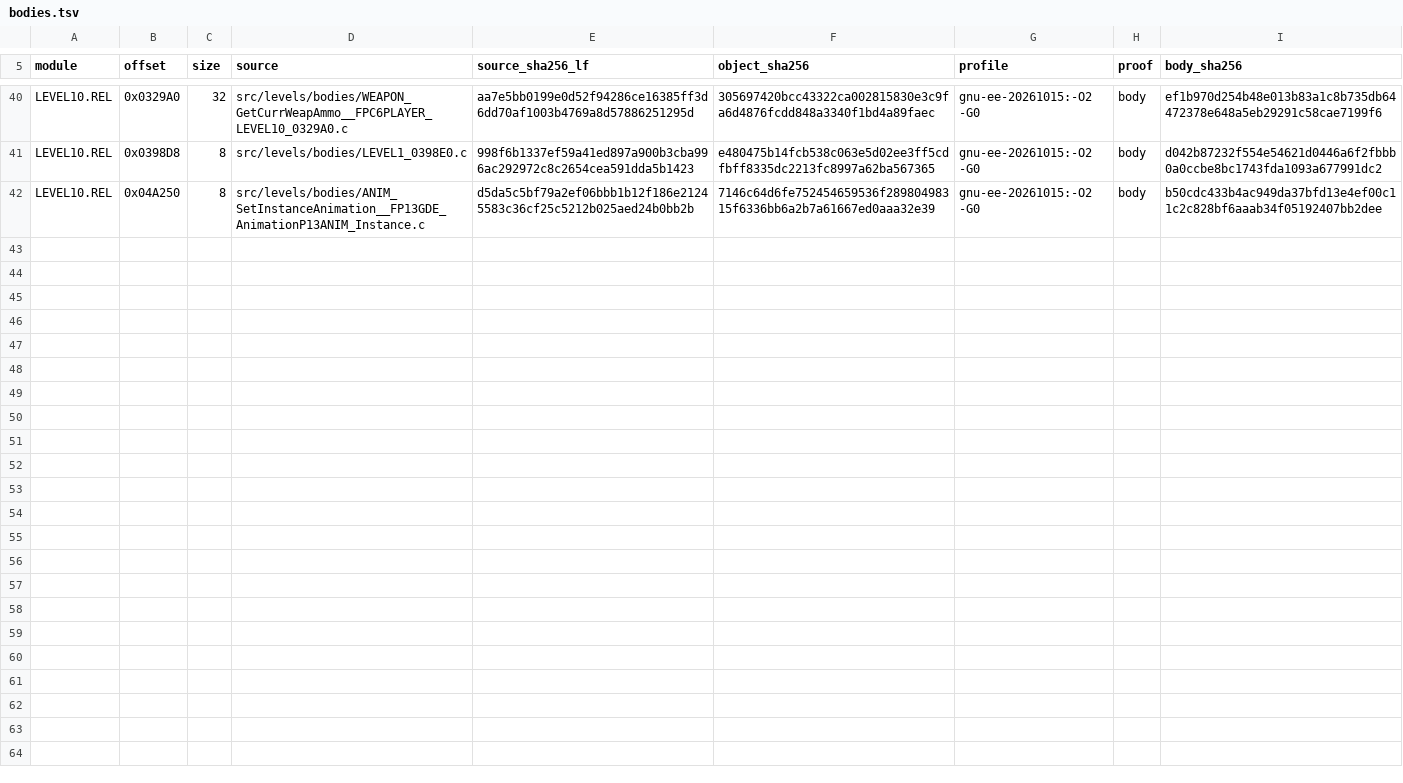
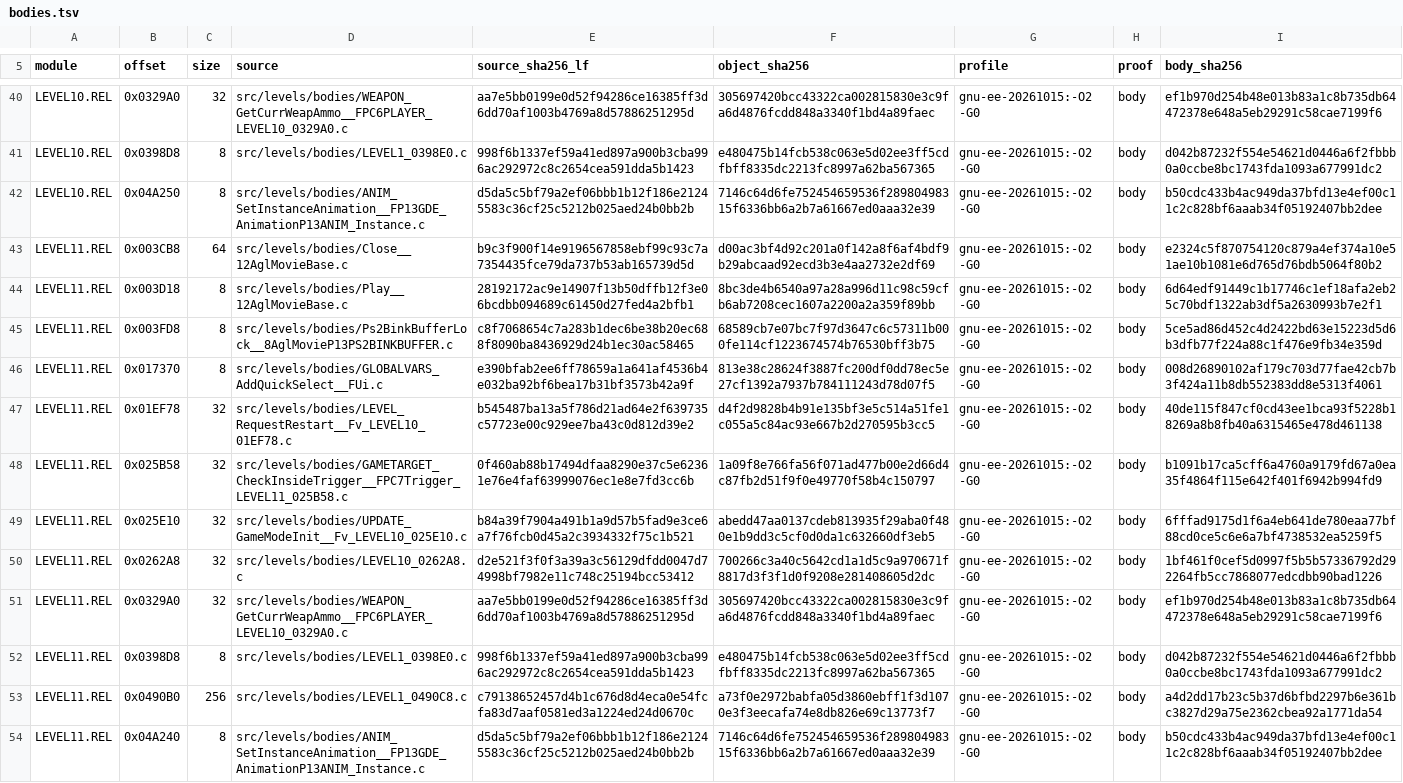
Before and after one commit to OpenRAC/rac-sac-decomp, a TSV file: config/levels/bodies.tsv, drawn as a sheet; only a part is shown, gaps mark what is left out; the diff names each change by its address in the sheet, - before the commit and + after, or states it on an @@ line.

Commit message:
Close wave 1: 49 placements proved, and what the wave measured
The fourth lot brings the wave to 49 proved placements of 28 distinct
sources (1 760 bytes by placement), all re-measured by the root before
publication.

The wave also measured four classes of difference against the pinned
chain, and they are recorded with what they say: the 'sltiu' idiom comes
from TARGET_DEBUG_C_MODE in the pinned compiler (a measured cause, but
the option also moves the register assignment, so it is not a profile
yet); the 'likely' bit of a COP1 branch differs between two modules that
hold the same routine; the retail keeps a comparison result in the
register of the comparison and puts an address computation in the delay
slot of a call, which is a difference of source form; and one early
return skips the restore of \, a sibling call shape.

```diff
--- a/config/levels/bodies.tsv
+++ b/config/levels/bodies.tsv
+row 43: LEVEL11.REL | 0x003CB8 | 64 | src/levels/bodies/Close__12AglMovieBase.c | b9c3f900f14e9196567858ebf99c93c7a7354435fce79da737b53ab165739d5d | d00ac3bf4d92c201a0f142a8f6af4bdf9b29abcaad92ecd3b3e4aa2732e2df69 | gnu-ee-20261015:-O2 -G0 | body | e2324c5f870754120c879a4ef374a10e51ae10b1081e6d765d76bdb5064f80b2
+row 44: LEVEL11.REL | 0x003D18 | 8 | src/levels/bodies/Play__12AglMovieBase.c | 28192172ac9e14907f13b50dffb12f3e06bcdbb094689c61450d27fed4a2bfb1 | 8bc3de4b6540a97a28a996d11c98c59cfb6ab7208cec1607a2200a2a359f89bb | gnu-ee-20261015:-O2 -G0 | body | 6d64edf91449c1b17746c1ef18afa2eb25c70bdf1322ab3df5a2630993b7e2f1
+row 45: LEVEL11.REL | 0x003FD8 | 8 | src/levels/bodies/Ps2BinkBufferLock__8AglMovieP13PS2BINKBUFFER.c | c8f7068654c7a283b1dec6be38b20ec688f8090ba8436929d24b1ec30ac58465 | 68589cb7e07bc7f97d3647c6c57311b000fe114cf1223674574b76530bff3b75 | gnu-ee-20261015:-O2 -G0 | body | 5ce5ad86d452c4d2422bd63e15223d5d6b3dfb77f224a88c1f476e9fb34e359d
+row 46: LEVEL11.REL | 0x017370 | 8 | src/levels/bodies/GLOBALVARS_AddQuickSelect__FUi.c | e390bfab2ee6ff78659a1a641af4536b4e032ba92bf6bea17b31bf3573b42a9f | 813e38c28624f3887fc200df0dd78ec5e27cf1392a7937b784111243d78d07f5 | gnu-ee-20261015:-O2 -G0 | body | 008d26890102af179c703d77fae42cb7b3f424a11b8db552383dd8e5313f4061
+row 47: LEVEL11.REL | 0x01EF78 | 32 | src/levels/bodies/LEVEL_RequestRestart__Fv_LEVEL10_01EF78.c | b545487ba13a5f786d21ad64e2f639735c57723e00c929ee7ba43c0d812d39e2 | d4f2d9828b4b91e135bf3e5c514a51fe1c055a5c84ac93e667b2d270595b3cc5 | gnu-ee-20261015:-O2 -G0 | body | 40de115f847cf0cd43ee1bca93f5228b18269a8b8fb40a6315465e478d461138
+row 48: LEVEL11.REL | 0x025B58 | 32 | src/levels/bodies/GAMETARGET_CheckInsideTrigger__FPC7Trigger_LEVEL11_025B58.c | 0f460ab88b17494dfaa8290e37c5e62361e76e4faf63999076ec1e8e7fd3cc6b | 1a09f8e766fa56f071ad477b00e2d66d4c87fb2d51f9f0e49770f58b4c150797 | gnu-ee-20261015:-O2 -G0 | body | b1091b17ca5cff6a4760a9179fd67a0ea35f4864f115e642f401f6942b994fd9
+row 49: LEVEL11.REL | 0x025E10 | 32 | src/levels/bodies/UPDATE_GameModeInit__Fv_LEVEL10_025E10.c | b84a39f7904a491b1a9d57b5fad9e3ce6a7f76fcb0d45a2c3934332f75c1b521 | abedd47aa0137cdeb813935f29aba0f480e1b9dd3c5cf0d0da1c632660df3eb5 | gnu-ee-20261015:-O2 -G0 | body | 6fffad9175d1f6a4eb641de780eaa77bf88cd0ce5c6e6a7bf4738532ea5259f5
+row 50: LEVEL11.REL | 0x0262A8 | 32 | src/levels/bodies/LEVEL10_0262A8.c | d2e521f3f0f3a39a3c56129dfdd0047d74998bf7982e11c748c25194bcc53412 | 700266c3a40c5642cd1a1d5c9a970671f8817d3f3f1d0f9208e281408605d2dc | gnu-ee-20261015:-O2 -G0 | body | 1bf461f0cef5d0997f5b5b57336792d292264fb5cc7868077edcdbb90bad1226
+row 51: LEVEL11.REL | 0x0329A0 | 32 | src/levels/bodies/WEAPON_GetCurrWeapAmmo__FPC6PLAYER_LEVEL10_0329A0.c | aa7e5bb0199e0d52f94286ce16385ff3d6dd70af1003b4769a8d57886251295d | 305697420bcc43322ca002815830e3c9fa6d4876fcdd848a3340f1bd4a89faec | gnu-ee-20261015:-O2 -G0 | body | ef1b970d254b48e013b83a1c8b735db64472378e648a5eb29291c58cae7199f6
+row 52: LEVEL11.REL | 0x0398D8 | 8 | src/levels/bodies/LEVEL1_0398E0.c | 998f6b1337ef59a41ed897a900b3cba996ac292972c8c2654cea591dda5b1423 | e480475b14fcb538c063e5d02ee3ff5cdfbff8335dc2213fc8997a62ba567365 | gnu-ee-20261015:-O2 -G0 | body | d042b87232f554e54621d0446a6f2fbbb0a0ccbe8bc1743fda1093a677991dc2
+row 53: LEVEL11.REL | 0x0490B0 | 256 | src/levels/bodies/LEVEL1_0490C8.c | c79138652457d4b1c676d8d4eca0e54fcfa83d7aaf0581ed3a1224ed24d0670c | a73f0e2972babfa05d3860ebff1f3d1070e3f3eecafa74e8db826e69c13773f7 | gnu-ee-20261015:-O2 -G0 | body | a4d2dd17b23c5b37d6bfbd2297b6e361bc3827d29a75e2362cbea92a1771da54
+row 54: LEVEL11.REL | 0x04A240 | 8 | src/levels/bodies/ANIM_SetInstanceAnimation__FP13GDE_AnimationP13ANIM_Instance.c | d5da5c5bf79a2ef06bbb1b12f186e21245583c36cf25c5212b025aed24b0bb2b | 7146c64d6fe752454659536f28980498315f6336bb6a2b7a61667ed0aaa32e39 | gnu-ee-20261015:-O2 -G0 | body | b50cdc433b4ac949da37bfd13e4ef00c11c2c828bf6aaab34f05192407bb2dee
```
Also changed, not shown: 3 other files.
